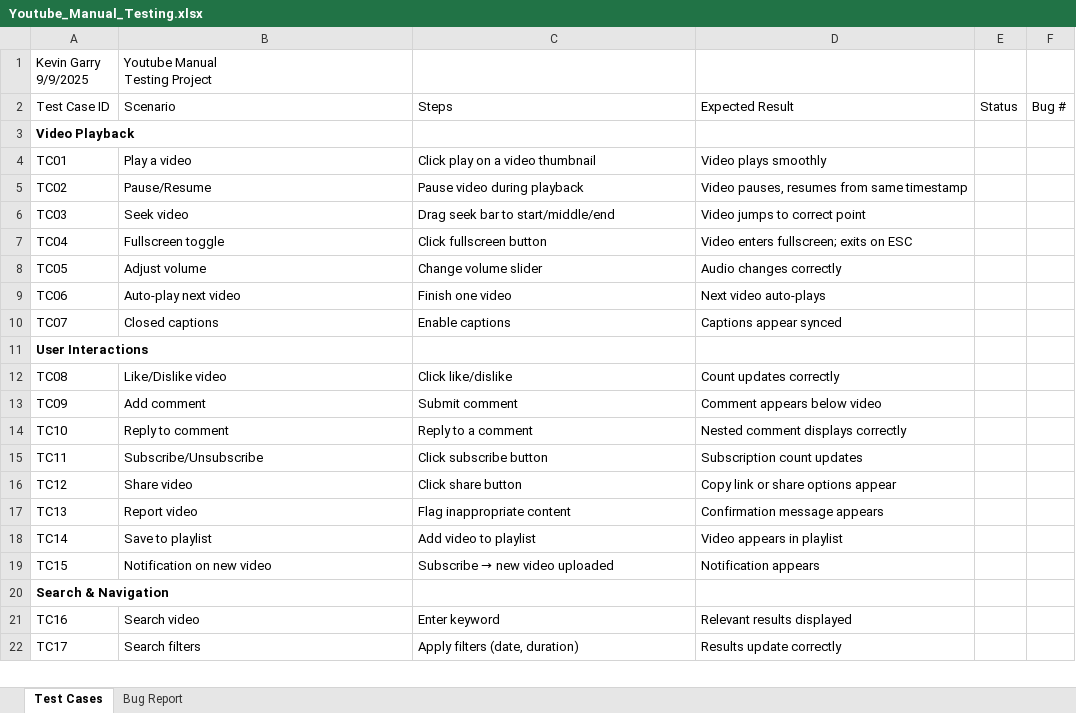
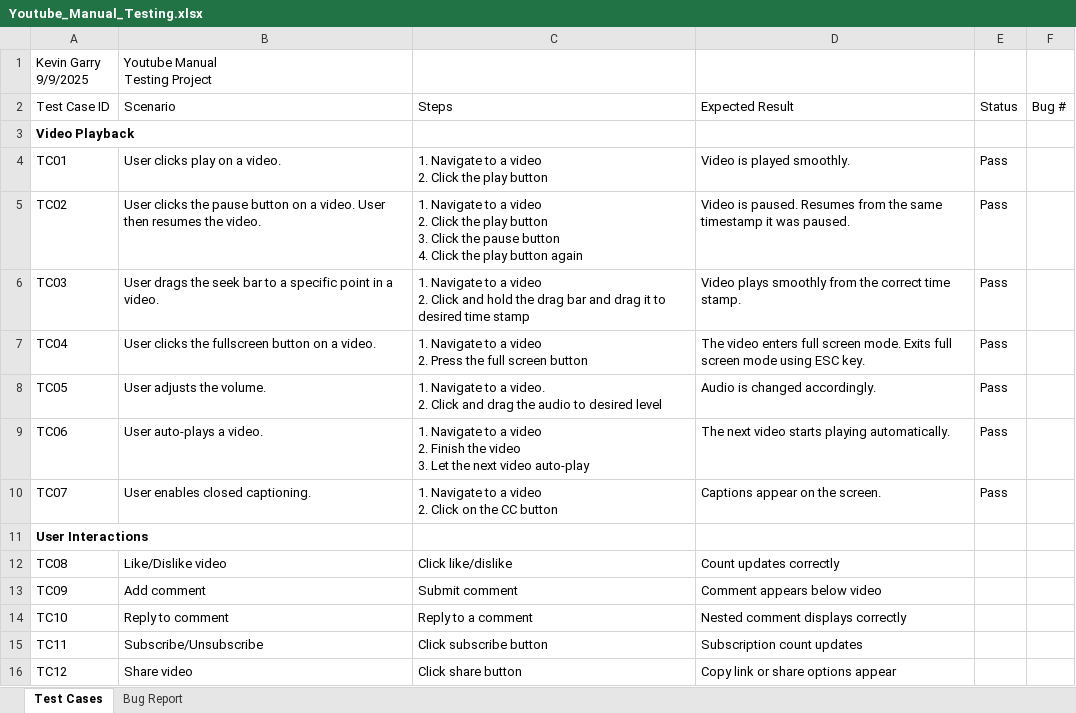
Before and after one commit to KGarry88/Youtube_Manual_Testing, an Excel workbook: Youtube_Manual_Testing.xlsx, sheet Test Cases, drawn as a sheet; only a part is shown; the shorter side is filled out with more unchanged rows; values as stored, in another font and other column widths than the file's, no borders; ↵ is a line break in a cell; the diff names each change by its address in the sheet, - before the commit and + after, or states it on an @@ line.

Commit message:
Updated video playback test cases.

```diff
--- a/Youtube_Manual_Testing.xlsx (sheet Test Cases)
+++ b/Youtube_Manual_Testing.xlsx (sheet Test Cases)
-B4 (Scenario): Play a video
+B4 (Scenario): User clicks play on a video.
-C4 (Steps): Click play on a video thumbnail
+C4 (Steps): 1. Navigate to a video ↵ 2. Click the play button
-D4 (Expected Result): Video plays smoothly
+D4 (Expected Result): Video is played smoothly.
-E4:E10 (Status): (empty)
+E4:E10 (Status): Pass
-B5 (Scenario): Pause/Resume
+B5 (Scenario): User clicks the pause button on a video. User then resumes the video.
-C5 (Steps): Pause video during playback
+C5 (Steps): 1. Navigate to a video ↵ 2. Click the play button ↵ 3. Click the pause button ↵ 4. Click the play button again
-D5 (Expected Result): Video pauses, resumes from same timestamp
+D5 (Expected Result): Video is paused. Resumes from the same timestamp it was paused.
-B6 (Scenario): Seek video
+B6 (Scenario): User drags the seek bar to a specific point in a video.
-C6 (Steps): Drag seek bar to start/middle/end
+C6 (Steps): 1. Navigate to a video ↵ 2. Click and hold the drag bar and drag it to desired time stamp
-D6 (Expected Result): Video jumps to correct point
+D6 (Expected Result): Video plays smoothly from the correct time stamp.
-B7 (Scenario): Fullscreen toggle
+B7 (Scenario): User clicks the fullscreen button on a video.
-C7 (Steps): Click fullscreen button
+C7 (Steps): 1. Navigate to a video ↵ 2. Press the full screen button
-D7 (Expected Result): Video enters fullscreen; exits on ESC
+D7 (Expected Result): The video enters full screen mode. Exits full screen mode using ESC key.
-B8 (Scenario): Adjust volume
+B8 (Scenario): User adjusts the volume.
-C8 (Steps): Change volume slider
+C8 (Steps): 1. Navigate to a video. ↵ 2. Click and drag the audio to desired level
-D8 (Expected Result): Audio changes correctly
+D8 (Expected Result): Audio is changed accordingly.
-B9 (Scenario): Auto-play next video
+B9 (Scenario): User auto-plays a video.
-C9 (Steps): Finish one video
+C9 (Steps): 1. Navigate to a video ↵ 2. Finish the video ↵ 3. Let the next video auto-play
-D9 (Expected Result): Next video auto-plays
+D9 (Expected Result): The next video starts playing automatically.
-B10 (Scenario): Closed captions
+B10 (Scenario): User enables closed captioning.
-C10 (Steps): Enable captions
+C10 (Steps): 1. Navigate to a video ↵ 2. Click on the CC button
-D10 (Expected Result): Captions appear synced
+D10 (Expected Result): Captions appear on the screen.
```
